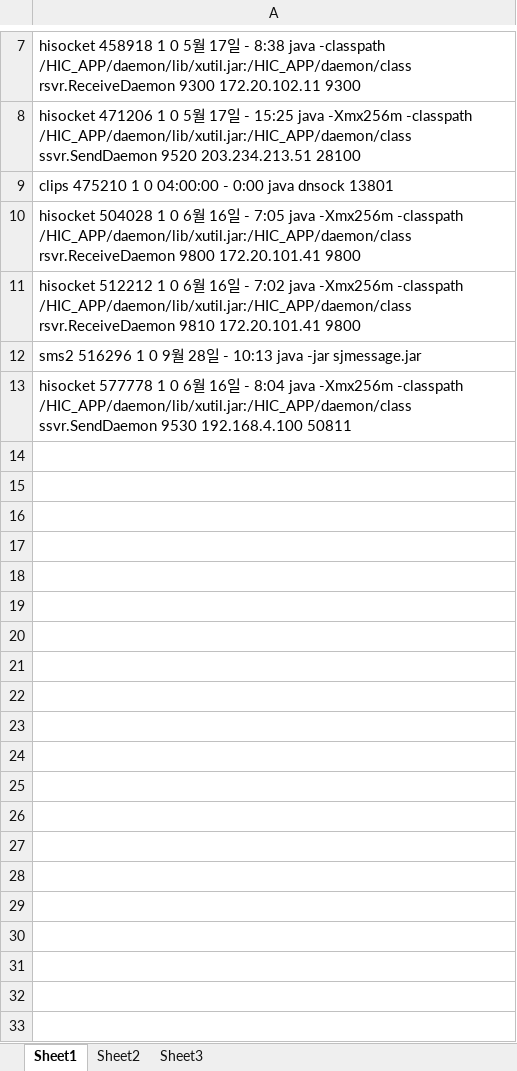
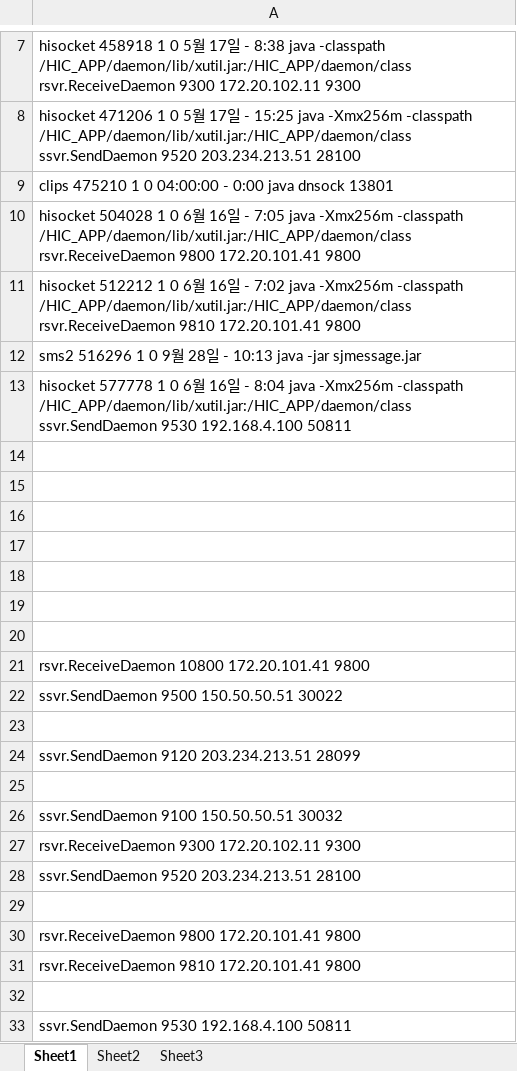
Before and after one commit to cherryjuni/hic, an Excel workbook: doc/대외계_포트정보.xlsx, sheet Sheet1, drawn as a sheet; only a part is shown, gaps mark what is left out; values as stored, in another font and other column widths than the file's, no borders; the diff covers the shown part only; the diff names each change by its address in the sheet, - before the commit and + after, or states it on an @@ line.

```diff
--- a/doc/대외계_포트정보.xlsx (sheet Sheet1)
+++ b/doc/대외계_포트정보.xlsx (sheet Sheet1)
+row 14: (empty)
+row 15: (empty)
+row 16: (empty)
+row 17: (empty)
+row 18: (empty)
+row 19: (empty)
+row 20: (empty)
+row 21: rsvr.ReceiveDaemon 10800 172.20.101.41 9800
+row 22: ssvr.SendDaemon 9500 150.50.50.51 30022
+row 23: (empty)
+row 24: ssvr.SendDaemon 9120 203.234.213.51 28099
+row 25: (empty)
+row 26: ssvr.SendDaemon 9100 150.50.50.51 30032
+row 27: rsvr.ReceiveDaemon 9300 172.20.102.11 9300
+row 28: ssvr.SendDaemon 9520 203.234.213.51 28100
+row 29: (empty)
+row 30: rsvr.ReceiveDaemon 9800 172.20.101.41 9800
+row 31: rsvr.ReceiveDaemon 9810 172.20.101.41 9800
+row 32: (empty)
+row 33: ssvr.SendDaemon 9530 192.168.4.100 50811
```
Also changed, not shown: 18 added rows elsewhere in this sheet, 8 other files.
